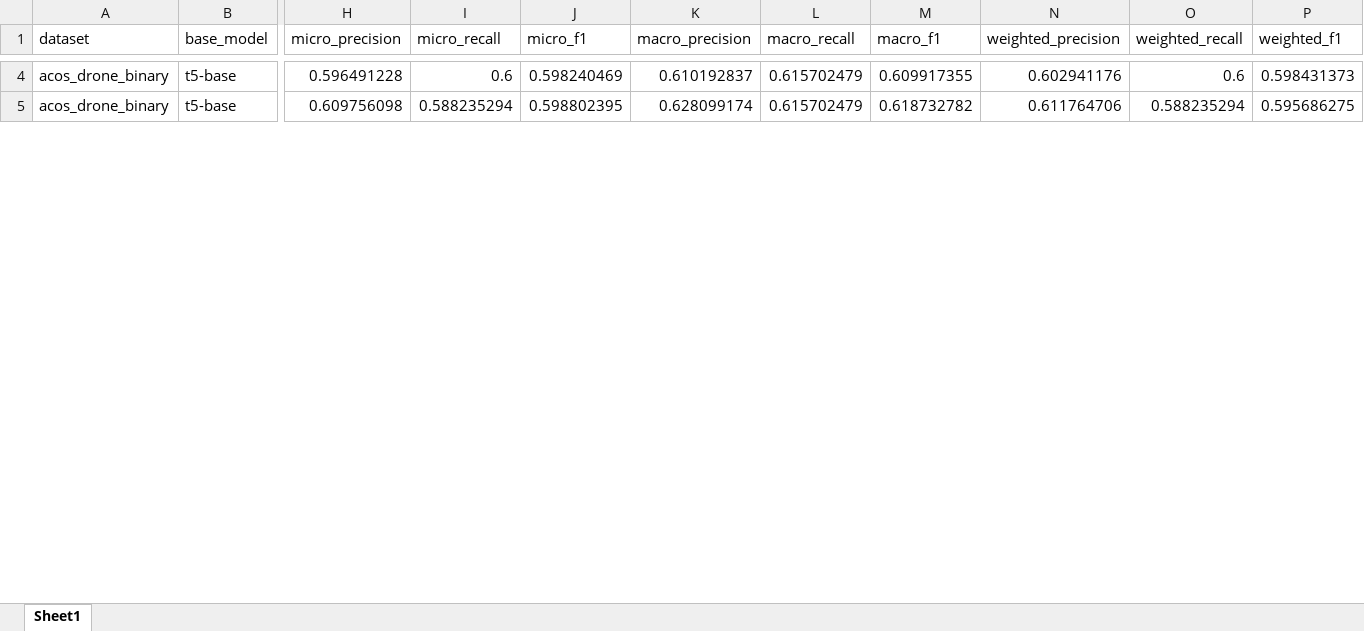
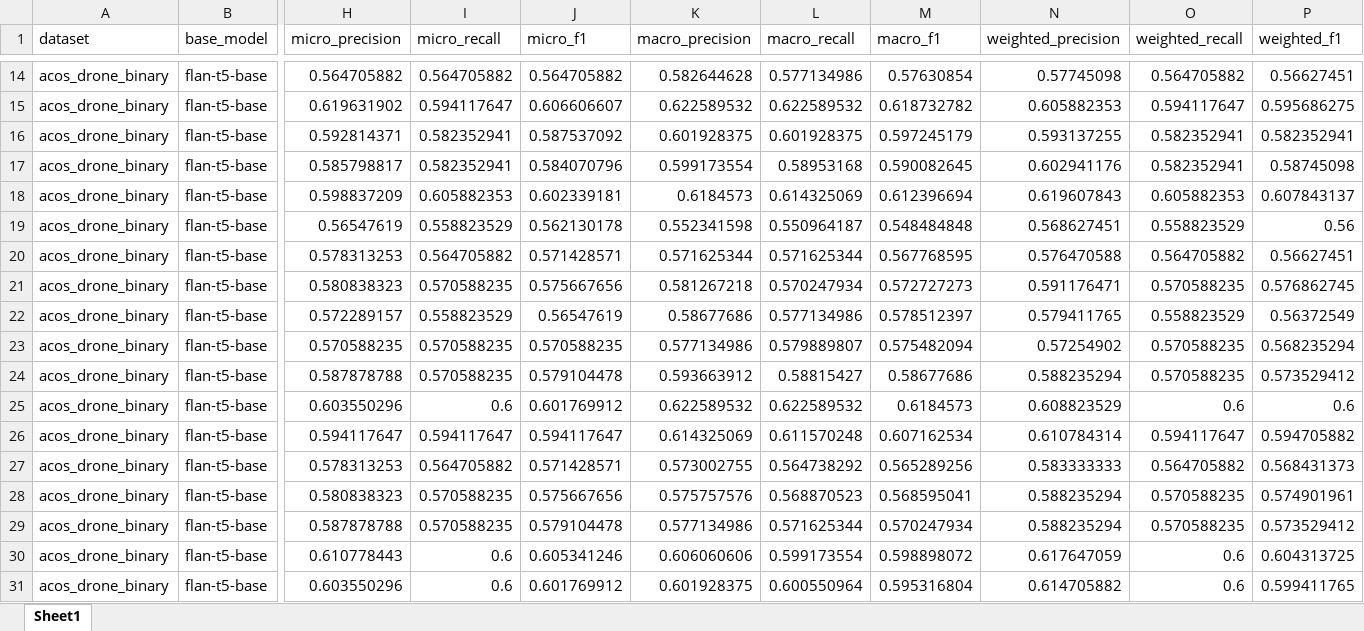
Before and after one commit to swardiantara/drone-GEN_SCL_NAT, an Excel workbook: analysis/recap/set-PRF.xlsx, sheet Sheet1, drawn as a sheet; only a part is shown, gaps mark what is left out; values as stored, in another font and other column widths than the file's, no borders; addresses are those after the commit; rows hold the shown columns only; the diff covers the shown part only; the diff names each change by its address in the sheet, - before the commit and + after, or states it on an @@ line.

```diff
--- a/analysis/recap/set-PRF.xlsx (sheet Sheet1)
+++ b/analysis/recap/set-PRF.xlsx (sheet Sheet1)
-B14:B15 (base_model): t5-base
+B14:B15 (base_model): flan-t5-base
-H14 (micro_precision): 0.596491228
+H14 (micro_precision): 0.564705882
-I14 (micro_recall): 0.6
+I14 (micro_recall): 0.564705882
-J14 (micro_f1): 0.598240469
+J14 (micro_f1): 0.564705882
-K14 (macro_precision): 0.610192837
+K14 (macro_precision): 0.582644628
-L14 (macro_recall): 0.615702479
+L14 (macro_recall): 0.577134986
-M14 (macro_f1): 0.609917355
+M14 (macro_f1): 0.57630854
-N14 (weighted_precision): 0.602941176
+N14 (weighted_precision): 0.57745098
-O14 (weighted_recall): 0.6
+O14 (weighted_recall): 0.564705882
-P14 (weighted_f1): 0.598431373
+P14 (weighted_f1): 0.56627451
-H15 (micro_precision): 0.609756098
+H15 (micro_precision): 0.619631902
-I15 (micro_recall): 0.588235294
+I15 (micro_recall): 0.594117647
-J15 (micro_f1): 0.598802395
+J15 (micro_f1): 0.606606607
-K15 (macro_precision): 0.628099174
+K15 (macro_precision): 0.622589532
-L15 (macro_recall): 0.615702479
+L15 (macro_recall): 0.622589532
-N15 (weighted_precision): 0.611764706
+N15 (weighted_precision): 0.605882353
-O15 (weighted_recall): 0.588235294
+O15 (weighted_recall): 0.594117647
+row 16: acos_drone_binary | flan-t5-base | 0.592814371 | 0.582352941 | 0.587537092 | 0.601928375 | 0.601928375 | 0.597245179 | 0.593137255 | 0.582352941 | 0.582352941
+row 17: acos_drone_binary | flan-t5-base | 0.585798817 | 0.582352941 | 0.584070796 | 0.599173554 | 0.58953168 | 0.590082645 | 0.602941176 | 0.582352941 | 0.58745098
+row 18: acos_drone_binary | flan-t5-base | 0.598837209 | 0.605882353 | 0.602339181 | 0.6184573 | 0.614325069 | 0.612396694 | 0.619607843 | 0.605882353 | 0.607843137
+row 19: acos_drone_binary | flan-t5-base | 0.56547619 | 0.558823529 | 0.562130178 | 0.552341598 | 0.550964187 | 0.548484848 | 0.568627451 | 0.558823529 | 0.56
+row 20: acos_drone_binary | flan-t5-base | 0.578313253 | 0.564705882 | 0.571428571 | 0.571625344 | 0.571625344 | 0.567768595 | 0.576470588 | 0.564705882 | 0.56627451
+row 21: acos_drone_binary | flan-t5-base | 0.580838323 | 0.570588235 | 0.575667656 | 0.581267218 | 0.570247934 | 0.572727273 | 0.591176471 | 0.570588235 | 0.576862745
+row 22: acos_drone_binary | flan-t5-base | 0.572289157 | 0.558823529 | 0.56547619 | 0.58677686 | 0.577134986 | 0.578512397 | 0.579411765 | 0.558823529 | 0.56372549
+row 23: acos_drone_binary | flan-t5-base | 0.570588235 | 0.570588235 | 0.570588235 | 0.577134986 | 0.579889807 | 0.575482094 | 0.57254902 | 0.570588235 | 0.568235294
+row 24: acos_drone_binary | flan-t5-base | 0.587878788 | 0.570588235 | 0.579104478 | 0.593663912 | 0.58815427 | 0.58677686 | 0.588235294 | 0.570588235 | 0.573529412
+row 25: acos_drone_binary | flan-t5-base | 0.603550296 | 0.6 | 0.601769912 | 0.622589532 | 0.622589532 | 0.6184573 | 0.608823529 | 0.6 | 0.6
+row 26: acos_drone_binary | flan-t5-base | 0.594117647 | 0.594117647 | 0.594117647 | 0.614325069 | 0.611570248 | 0.607162534 | 0.610784314 | 0.594117647 | 0.594705882
+row 27: acos_drone_binary | flan-t5-base | 0.578313253 | 0.564705882 | 0.571428571 | 0.573002755 | 0.564738292 | 0.565289256 | 0.583333333 | 0.564705882 | 0.568431373
+row 28: acos_drone_binary | flan-t5-base | 0.580838323 | 0.570588235 | 0.575667656 | 0.575757576 | 0.568870523 | 0.568595041 | 0.588235294 | 0.570588235 | 0.574901961
+row 29: acos_drone_binary | flan-t5-base | 0.587878788 | 0.570588235 | 0.579104478 | 0.577134986 | 0.571625344 | 0.570247934 | 0.588235294 | 0.570588235 | 0.573529412
+row 30: acos_drone_binary | flan-t5-base | 0.610778443 | 0.6 | 0.605341246 | 0.606060606 | 0.599173554 | 0.598898072 | 0.617647059 | 0.6 | 0.604313725
+row 31: acos_drone_binary | flan-t5-base | 0.603550296 | 0.6 | 0.601769912 | 0.601928375 | 0.600550964 | 0.595316804 | 0.614705882 | 0.6 | 0.599411765
```
Also changed, not shown: 37 added rows, 12 removed rows and 219 edited cells elsewhere in this sheet, analysis/recap/ac-PRF.xlsx, analysis/recap/at-PRF.xlsx, 13 other files.
